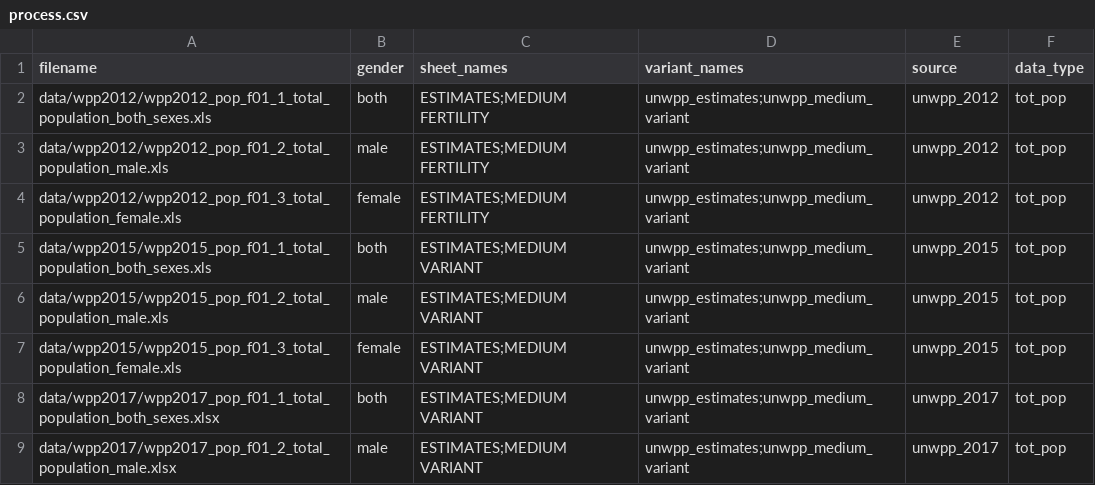
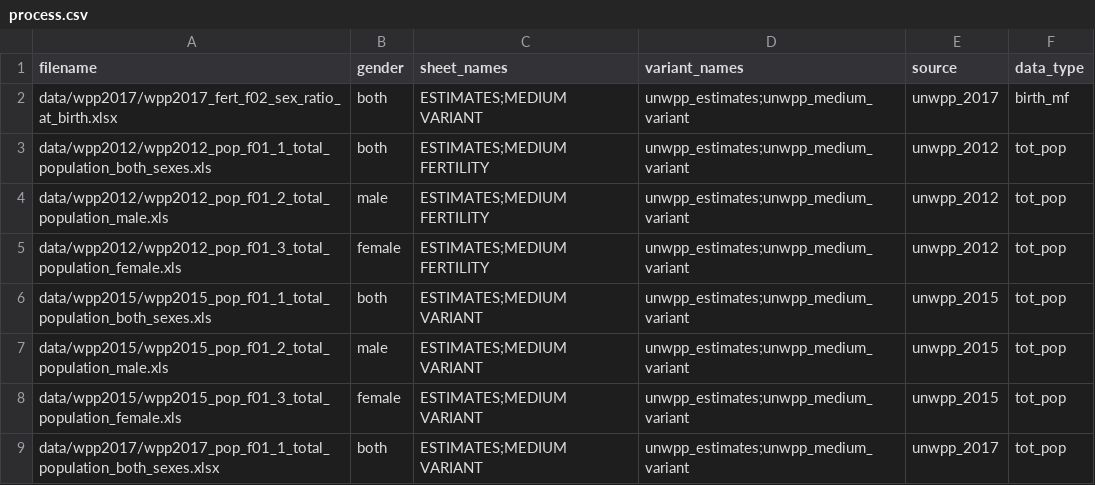
Before and after one commit to vimc/montagu-demography, a CSV file: meta/process.csv, drawn as a sheet; only a part is shown; the shorter side is filled out with more unchanged rows.

```diff
--- a/meta/process.csv
+++ b/meta/process.csv
@@ -1,2 +1,3 @@
 "filename","gender","sheet_names","variant_names","source","data_type"
+"data/wpp2017/wpp2017_fert_f02_sex_ratio_at_birth.xlsx","both","ESTIMATES;MEDIUM VARIANT","unwpp_estimates;unwpp_medium_variant","unwpp_2017","birth_mf"
 "data/wpp2012/wpp2012_pop_f01_1_total_population_both_sexes.xls","both","ESTIMATES;MEDIUM FERTILITY","unwpp_estimates;unwpp_medium_variant","unwpp_2012","tot_pop"
```
Also changed, not shown: meta/files.csv, 2 other files.
